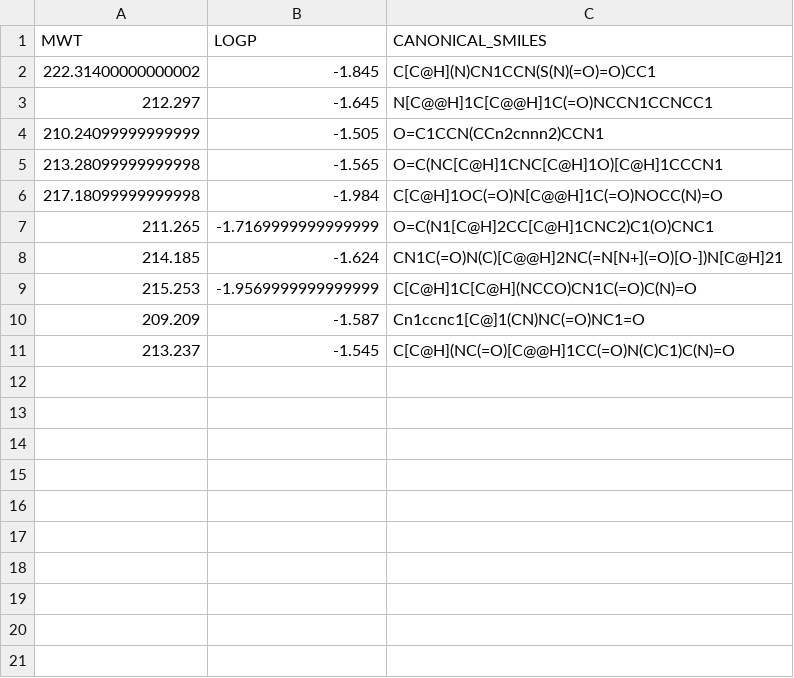
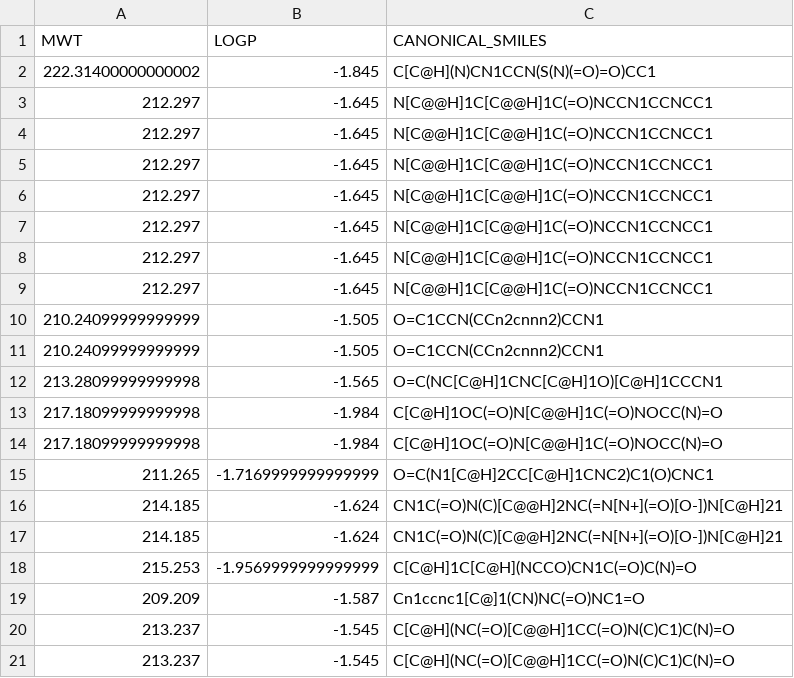
Before and after one commit to CDDLeiden/DrugEx, a TSV file: drugex/parallel/test_files/test.tsv, drawn as a sheet.

```diff
--- a/drugex/parallel/test_files/test.tsv
+++ b/drugex/parallel/test_files/test.tsv
@@ -3,2 +3,9 @@ MWT	LOGP	CANONICAL_SMILES
 212.297	-1.645	N[C@@H]1C[C@@H]1C(=O)NCCN1CCNCC1
+212.297	-1.645	N[C@@H]1C[C@@H]1C(=O)NCCN1CCNCC1
+212.297	-1.645	N[C@@H]1C[C@@H]1C(=O)NCCN1CCNCC1
+212.297	-1.645	N[C@@H]1C[C@@H]1C(=O)NCCN1CCNCC1
+212.297	-1.645	N[C@@H]1C[C@@H]1C(=O)NCCN1CCNCC1
+212.297	-1.645	N[C@@H]1C[C@@H]1C(=O)NCCN1CCNCC1
+212.297	-1.645	N[C@@H]1C[C@@H]1C(=O)NCCN1CCNCC1
+210.24099999999999	-1.505	O=C1CCN(CCn2cnnn2)CCN1
 210.24099999999999	-1.505	O=C1CCN(CCn2cnnn2)CCN1
@@ -6,3 +13,5 @@ MWT	LOGP	CANONICAL_SMILES
 217.18099999999998	-1.984	C[C@H]1OC(=O)N[C@@H]1C(=O)NOCC(N)=O
+217.18099999999998	-1.984	C[C@H]1OC(=O)N[C@@H]1C(=O)NOCC(N)=O
 211.265	-1.7169999999999999	O=C(N1[C@H]2CC[C@H]1CNC2)C1(O)CNC1
+214.185	-1.624	CN1C(=O)N(C)[C@@H]2NC(=N[N+](=O)[O-])N[C@H]21
 214.185	-1.624	CN1C(=O)N(C)[C@@H]2NC(=N[N+](=O)[O-])N[C@H]21
@@ -10,2 +19,3 @@ MWT	LOGP	CANONICAL_SMILES
 209.209	-1.587	Cn1ccnc1[C@]1(CN)NC(=O)NC1=O
+213.237	-1.545	C[C@H](NC(=O)[C@@H]1CC(=O)N(C)C1)C(N)=O
 213.237	-1.545	C[C@H](NC(=O)[C@@H]1CC(=O)N(C)C1)C(N)=O
```
Also changed, not shown: 6 other files.
